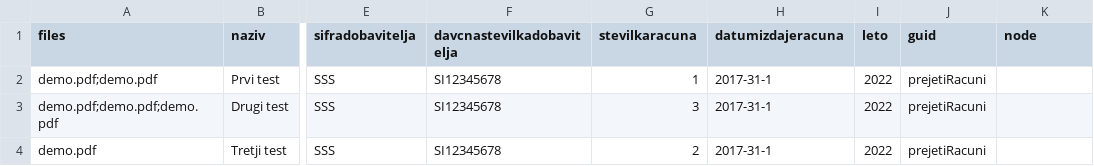
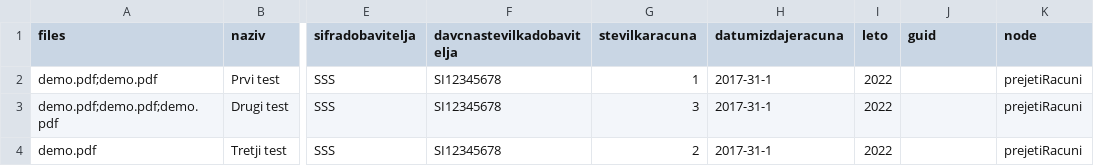
Before and after one commit to finesa-doo/posta-console-earchive, a CSV file: test.csv, drawn as a sheet; only a part is shown, gaps mark what is left out; the diff names each change by its address in the sheet, - before the commit and + after, or states it on an @@ line.

```diff
--- a/test.csv
+++ b/test.csv
-J2:J4 (guid): prejetiRacuni
+J2:J4 (guid): (empty)
-K2:K4 (node): (empty)
+K2:K4 (node): prejetiRacuni
```
Also changed, not shown: 3 other files.
